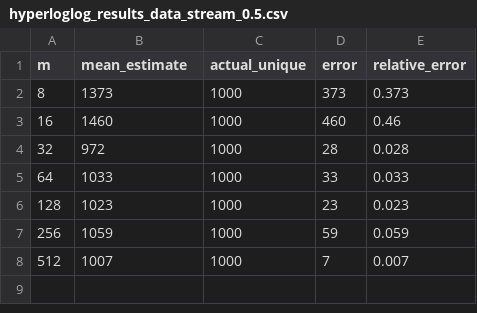
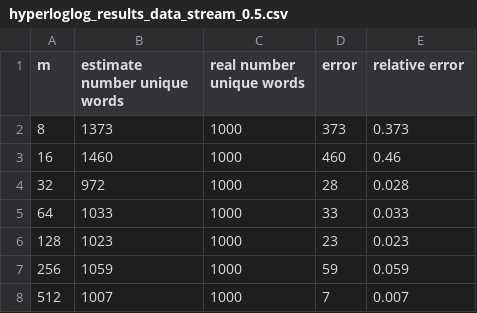
Before and after one commit to amajorude/Majo-Albert-cardest, a CSV file: synthetic_results/hyperloglog_results_data_stream_0.5.csv, drawn as a sheet.

```diff
--- a/synthetic_results/hyperloglog_results_data_stream_0.5.csv
+++ b/synthetic_results/hyperloglog_results_data_stream_0.5.csv
@@ -1,2 +1,2 @@
-m,mean_estimate,actual_unique,error,relative_error
+m,estimate number unique words,real number unique words,error,relative error
 8,1373,1000,373,0.373
```
Also changed, not shown: synthetic_results/hyperloglog_results_data_stream_0.75.csv, synthetic_results/rec_results_data_stream_0.25.csv, 6 other files.
